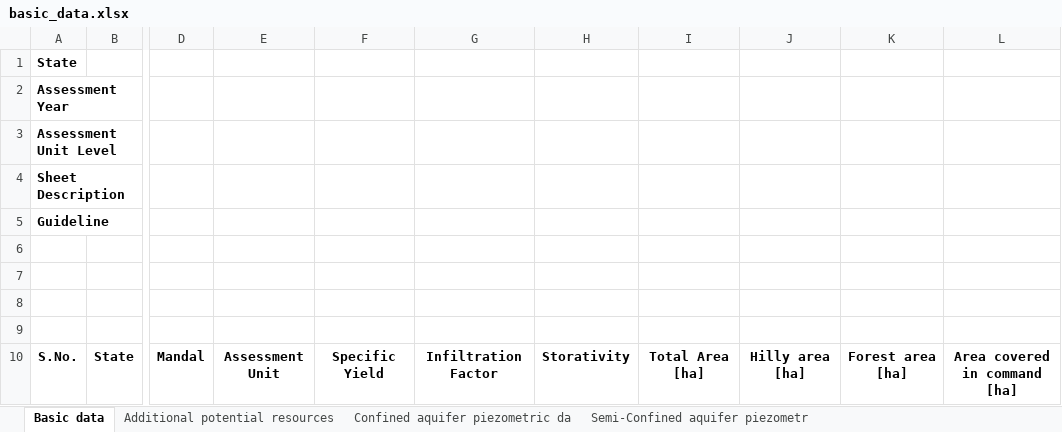
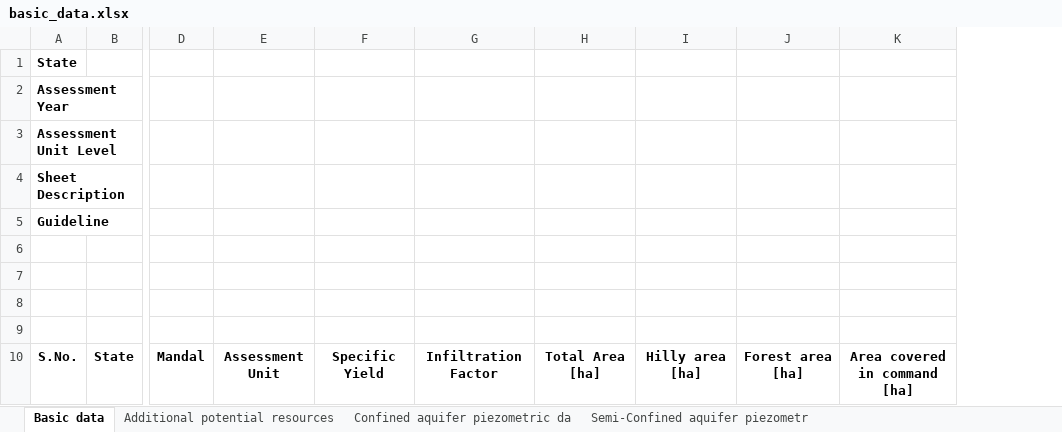
Before and after one commit to ankitkrsahu94/GEC, an Excel workbook: excel_file_formats/format/basic_data.xlsx, sheet Basic data, drawn as a sheet; only a part is shown, gaps mark what is left out; values as stored, in another font and other column widths than the file's, no borders; the diff names each change by its address in the sheet, - before the commit and + after, or states it on an @@ line.

```diff
--- a/excel_file_formats/format/basic_data.xlsx (sheet Basic data)
+++ b/excel_file_formats/format/basic_data.xlsx (sheet Basic data)
-column H, row 10: Storativity
```
Also changed, not shown: 30 other files.
